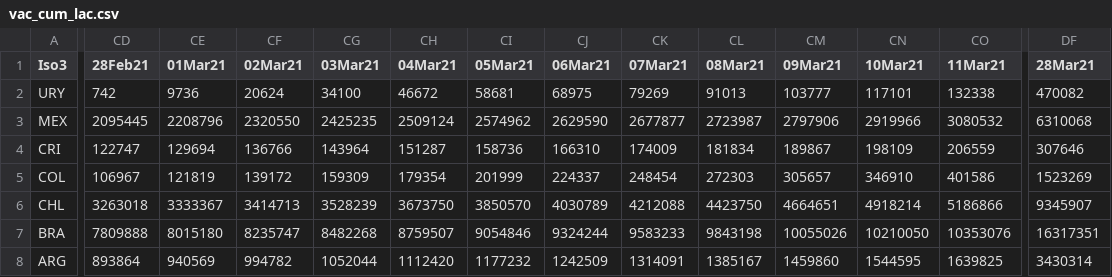
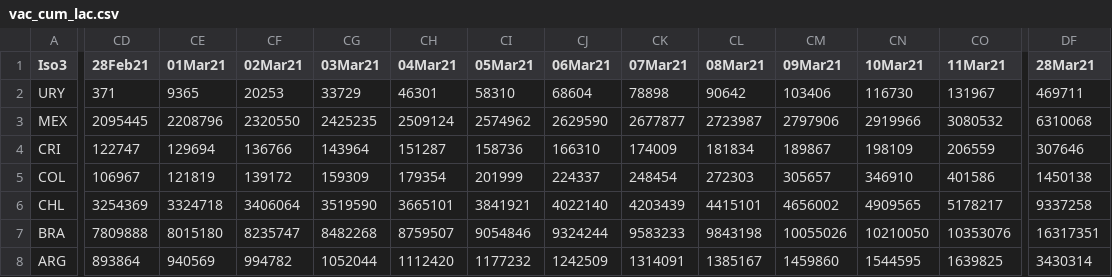
Before and after one commit to camilavalenciaro/COVID19-Flourish, a CSV file: data/vac/vac_cum_lac.csv, drawn as a sheet; only a part is shown, gaps mark what is left out; the diff covers the shown part only; the diff names each change by its address in the sheet, - before the commit and + after, or states it on an @@ line.

```diff
--- a/data/vac/vac_cum_lac.csv
+++ b/data/vac/vac_cum_lac.csv
-CD2 (28Feb21): 742
+CD2 (28Feb21): 371
-CE2 (01Mar21): 9736
+CE2 (01Mar21): 9365
-CF2 (02Mar21): 20624
+CF2 (02Mar21): 20253
-CG2 (03Mar21): 34100
+CG2 (03Mar21): 33729
-CH2 (04Mar21): 46672
+CH2 (04Mar21): 46301
-CI2 (05Mar21): 58681
+CI2 (05Mar21): 58310
-CJ2 (06Mar21): 68975
+CJ2 (06Mar21): 68604
-CK2 (07Mar21): 79269
+CK2 (07Mar21): 78898
-CL2 (08Mar21): 91013
+CL2 (08Mar21): 90642
-CM2 (09Mar21): 103777
+CM2 (09Mar21): 103406
-CN2 (10Mar21): 117101
+CN2 (10Mar21): 116730
-CO2 (11Mar21): 132338
+CO2 (11Mar21): 131967
-DF2 (28Mar21): 470082
+DF2 (28Mar21): 469711
-DF5 (28Mar21): 1523269
+DF5 (28Mar21): 1450138
-CD6 (28Feb21): 3263018
+CD6 (28Feb21): 3254369
-CE6 (01Mar21): 3333367
+CE6 (01Mar21): 3324718
-CF6 (02Mar21): 3414713
+CF6 (02Mar21): 3406064
-CG6 (03Mar21): 3528239
+CG6 (03Mar21): 3519590
-CH6 (04Mar21): 3673750
+CH6 (04Mar21): 3665101
-CI6 (05Mar21): 3850570
+CI6 (05Mar21): 3841921
-CJ6 (06Mar21): 4030789
+CJ6 (06Mar21): 4022140
-CK6 (07Mar21): 4212088
+CK6 (07Mar21): 4203439
-CL6 (08Mar21): 4423750
+CL6 (08Mar21): 4415101
-CM6 (09Mar21): 4664651
+CM6 (09Mar21): 4656002
-CN6 (10Mar21): 4918214
+CN6 (10Mar21): 4909565
-CO6 (11Mar21): 5186866
+CO6 (11Mar21): 5178217
-DF6 (28Mar21): 9345907
+DF6 (28Mar21): 9337258
```
Also changed, not shown: 88 edited cells elsewhere in this file, data/deaths/correlation_lacplus.csv, data/employment/loss_emp_lac.csv, 3 other files.
